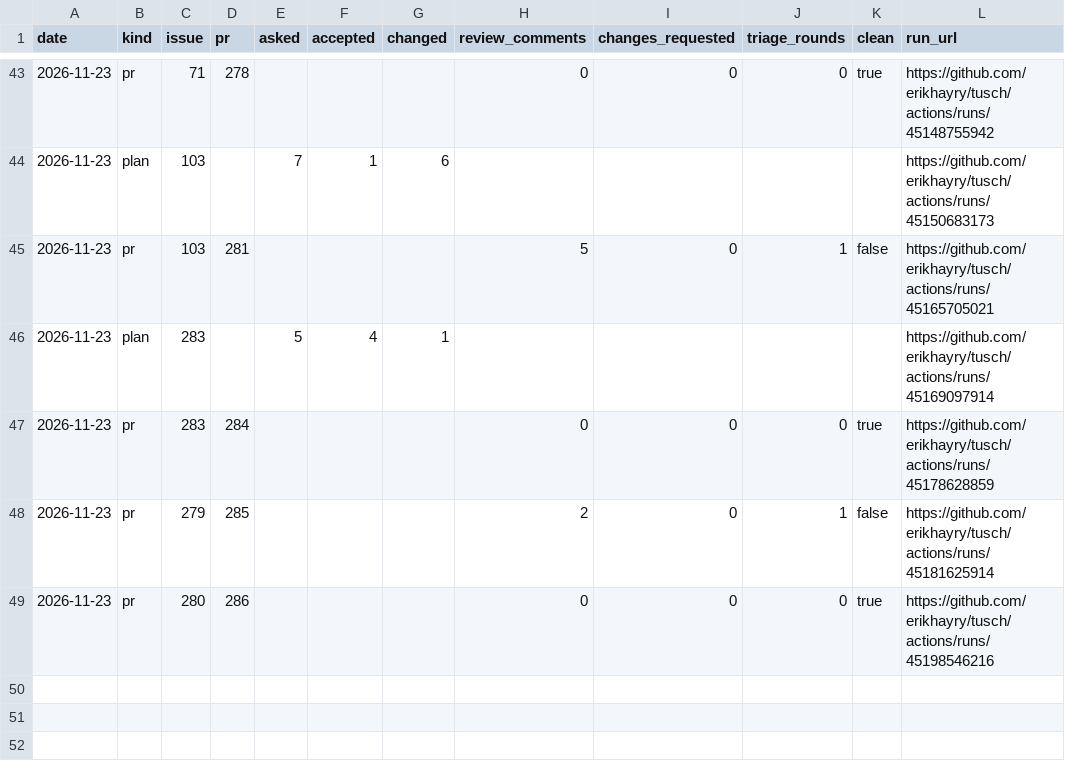
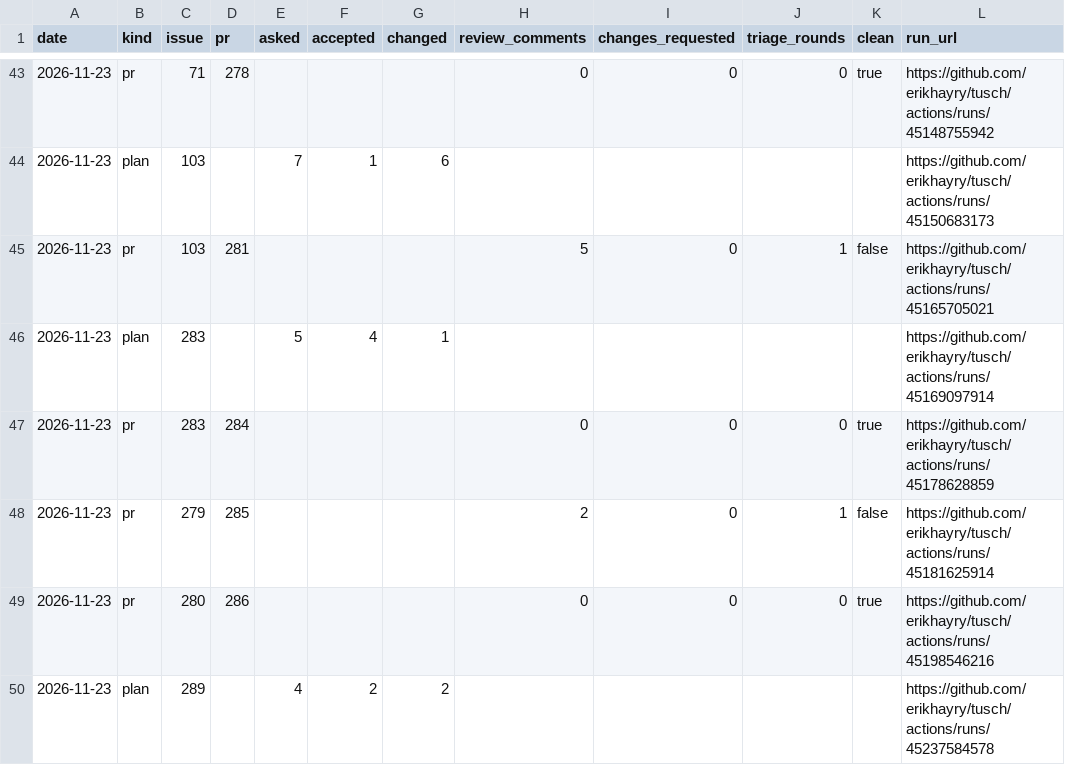
Before and after one commit to erikhayry/tusch, a CSV file: trust.csv, drawn as a sheet; only a part is shown, gaps mark what is left out.

```diff
--- a/trust.csv
+++ b/trust.csv
@@ -49 +49,2 @@ date,kind,issue,pr,asked,accepted,changed,review_comments,changes_requested,tria
 2026-11-23,pr,280,286,,,,0,0,0,true,https://github.com/erikhayry/tusch/actions/runs/45198546216
+2026-11-23,plan,289,,4,2,2,,,,,https://github.com/erikhayry/tusch/actions/runs/45237584578
```
